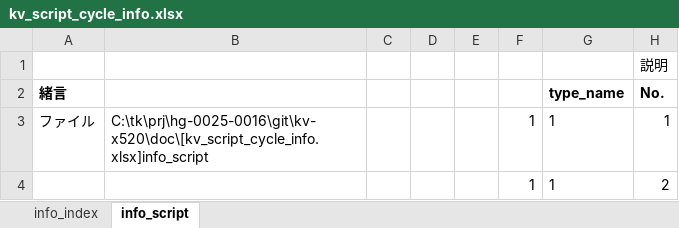
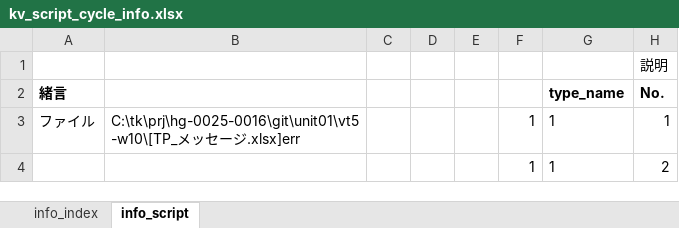
Before and after one commit to t-kumagai-130/hg-0025-0016_kv-x520, an Excel workbook: doc/kv_script_cycle_info.xlsx, sheet info_script, drawn as a sheet; only a part is shown; values as stored, in another font and other column widths than the file's, no borders; conditional formats not drawn; the diff covers the shown part only; the diff names each change by its address in the sheet, - before the commit and + after, or states it on an @@ line.

```diff
--- a/doc/kv_script_cycle_info.xlsx (sheet info_script)
+++ b/doc/kv_script_cycle_info.xlsx (sheet info_script)
-B3: C:\tk\prj\hg-0025-0016\git\kv-x520\doc\[kv_script_cycle_info.xlsx]info_script
+B3: C:\tk\prj\hg-0025-0016\git\unit01\vt5-w10\[TP_メッセージ.xlsx]err
```
Also changed, not shown: 3 edited cells elsewhere in this sheet, sheet info_index, charts or pictures, doc/kv_script_Pos_info.xlsx, doc/kv_script_conv_info.xlsx, 9 other files.
